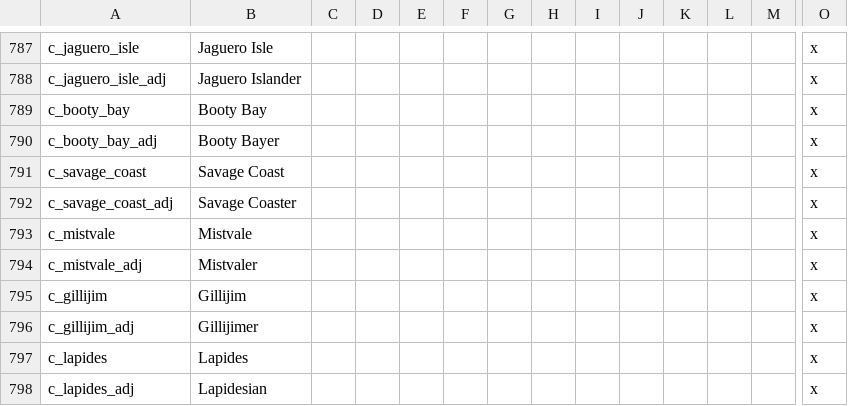
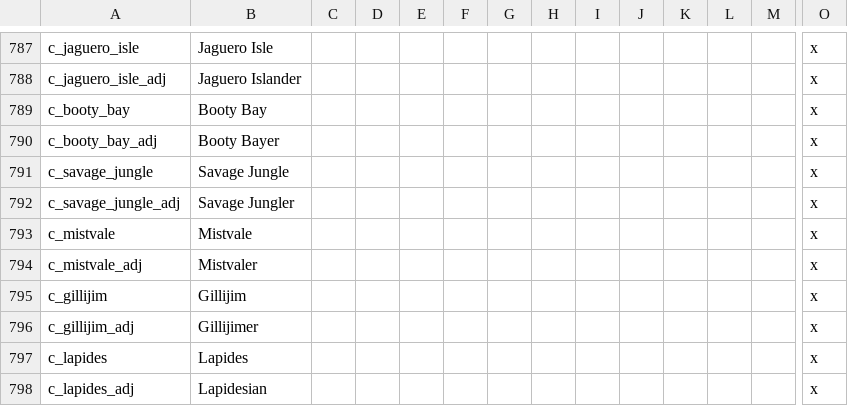
Before and after one commit to blackdragonTOW/Tides-of-Warcraft, a CSV file: localisation/0_County_names.csv, drawn as a sheet; only a part is shown, gaps mark what is left out; removed rows and columns are numbered as before the commit, all else as after; rows hold the shown columns only; the diff names each change by its address in the sheet, - before the commit and + after, or states it on an @@ line.

Commit message:
Update 51
Added the Razzashi culture.
Added e_zul_gurub.
Added k_zul_gurub.
Added d_zul_gurub and counties.
Renamed second Savage Coast to Savage Jungle.

```diff
--- a/localisation/0_County_names.csv
+++ b/localisation/0_County_names.csv
-row 791: c_savage_coast | Savage Coast |  |  |  |  |  |  |  |  |  |  |  | x
+row 791: c_savage_jungle | Savage Jungle |  |  |  |  |  |  |  |  |  |  |  | x
-A792: c_savage_coast_adj
+A792: c_savage_jungle_adj
-B792: Savage Coaster
+B792: Savage Jungler
```
Also changed, not shown: localisation/0_Province_names.csv, map/definition.csv, 15 other files.
